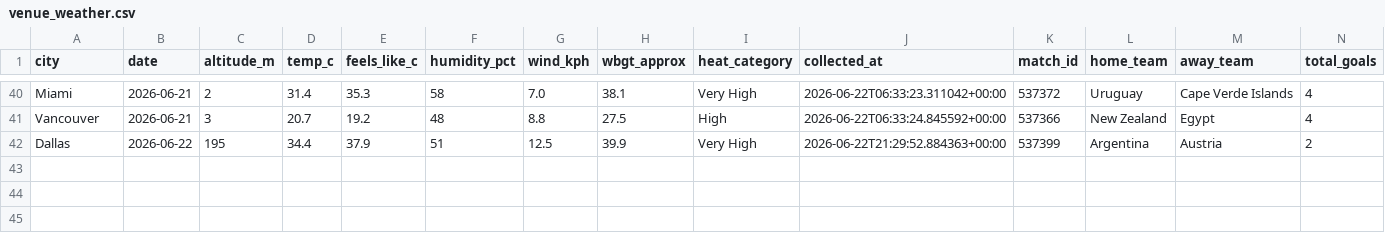
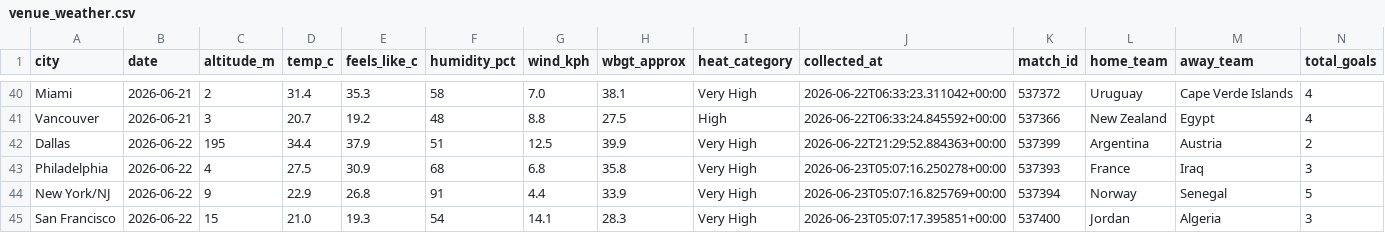
Before and after one commit to KrysD09/world-cup-2026-hub, a CSV file: data/processed/venue_weather.csv, drawn as a sheet; only a part is shown, gaps mark what is left out.

```diff
--- a/data/processed/venue_weather.csv
+++ b/data/processed/venue_weather.csv
@@ -42 +42,4 @@ Vancouver,2026-06-21,3,20.7,19.2,48,8.8,27.5,High,2026-06-22T06:33:24.845592+00:
 Dallas,2026-06-22,195,34.4,37.9,51,12.5,39.9,Very High,2026-06-22T21:29:52.884363+00:00,537399,Argentina,Austria,2
+Philadelphia,2026-06-22,4,27.5,30.9,68,6.8,35.8,Very High,2026-06-23T05:07:16.250278+00:00,537393,France,Iraq,3
+New York/NJ,2026-06-22,9,22.9,26.8,91,4.4,33.9,Very High,2026-06-23T05:07:16.825769+00:00,537394,Norway,Senegal,5
+San Francisco,2026-06-22,15,21.0,19.3,54,14.1,28.3,Very High,2026-06-23T05:07:17.395851+00:00,537400,Jordan,Algeria,3
```
Also changed, not shown: 5 other files.
